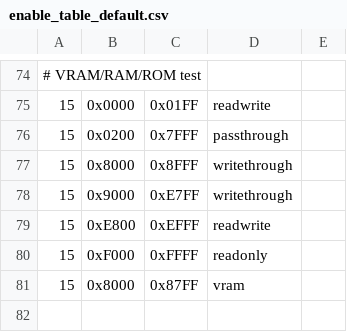
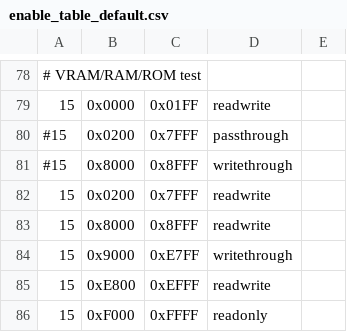
Before and after one commit to bitfixer/bf-romulator, a CSV file: config/enable_table_default.csv, drawn as a sheet; only a part is shown, gaps mark what is left out; the shorter side is filled out with more unchanged rows; the diff covers the shown part only.

```diff
--- a/config/enable_table_default.csv
+++ b/config/enable_table_default.csv
@@ -75,4 +79,6 @@
 15,0x0000,0x01FF,"readwrite"
-15,0x0200,0x7FFF,"passthrough"
-15,0x8000,0x8FFF,"writethrough"
+#15,0x0200,0x7FFF,"passthrough"
+#15,0x8000,0x8FFF,"writethrough"
+15,0x0200,0x7FFF,"readwrite"
+15,0x8000,0x8FFF,"readwrite"
 15,0x9000,0xE7FF,"writethrough"
```
Also changed, not shown: 9 added rows and 13 edited cells elsewhere in this file, config/memory_set_default.csv, 7 other files.
